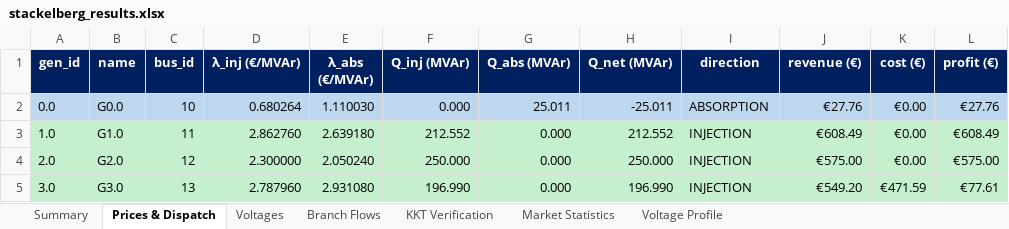
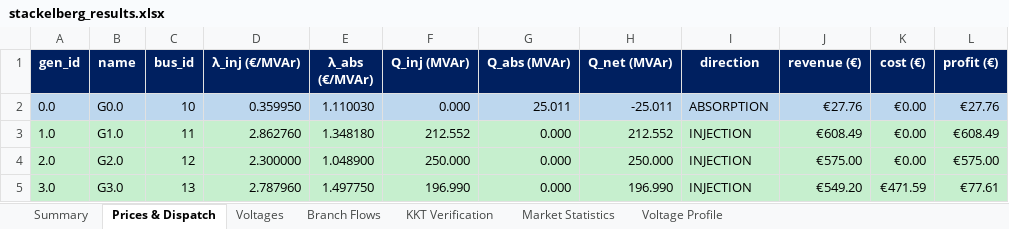
Before and after one commit to nospa62/Stackelberg_MPEC, an Excel workbook: output/stackelberg_results.xlsx, sheet Prices & Dispatch, drawn as a sheet; values as stored, in another font and other column widths than the file's, no borders; the diff names each change by its address in the sheet, - before the commit and + after, or states it on an @@ line.

```diff
--- a/output/stackelberg_results.xlsx (sheet Prices & Dispatch)
+++ b/output/stackelberg_results.xlsx (sheet Prices & Dispatch)
-D2 (λ_inj (€/MVAr)): 0.680264
+D2 (λ_inj (€/MVAr)): 0.359950
-E3 (λ_abs (€/MVAr)): 2.639180
+E3 (λ_abs (€/MVAr)): 1.348180
-E4 (λ_abs (€/MVAr)): 2.050240
+E4 (λ_abs (€/MVAr)): 1.048900
-E5 (λ_abs (€/MVAr)): 2.931080
+E5 (λ_abs (€/MVAr)): 1.497750
```
Also changed, not shown: sheet Branch Flows, sheet KKT Verification, sheet Market Statistics, sheet Summary, 4 other files.
